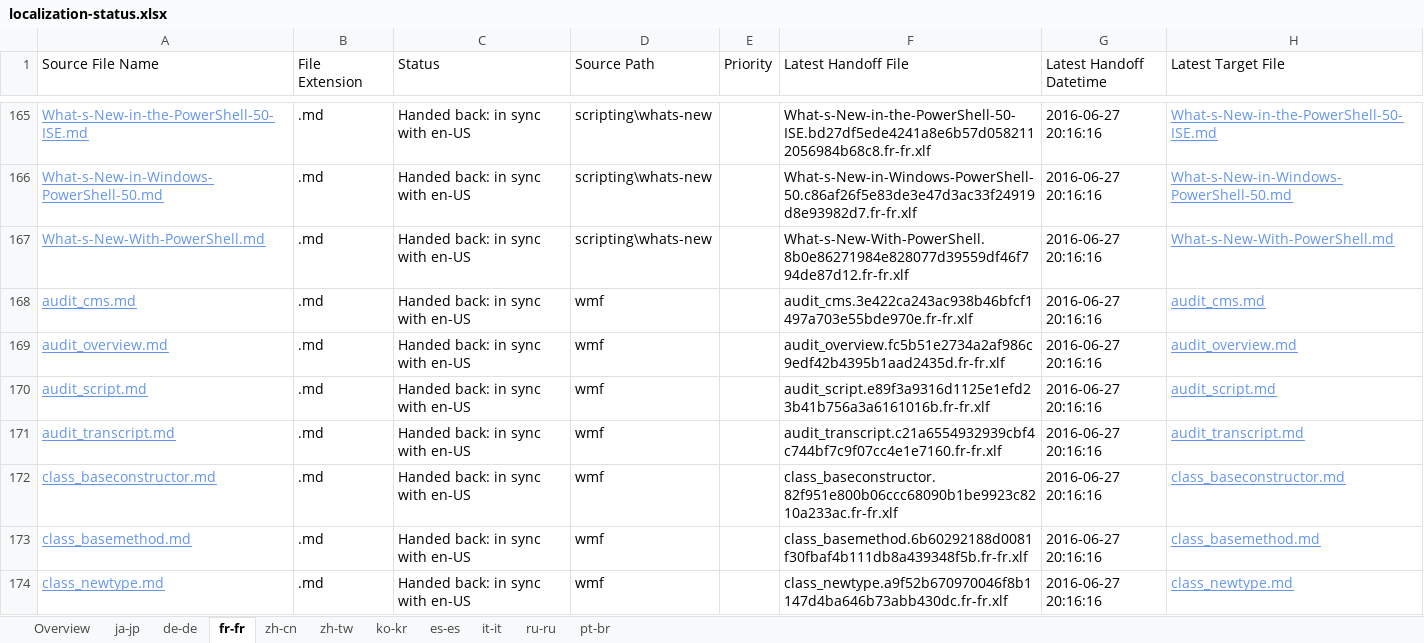
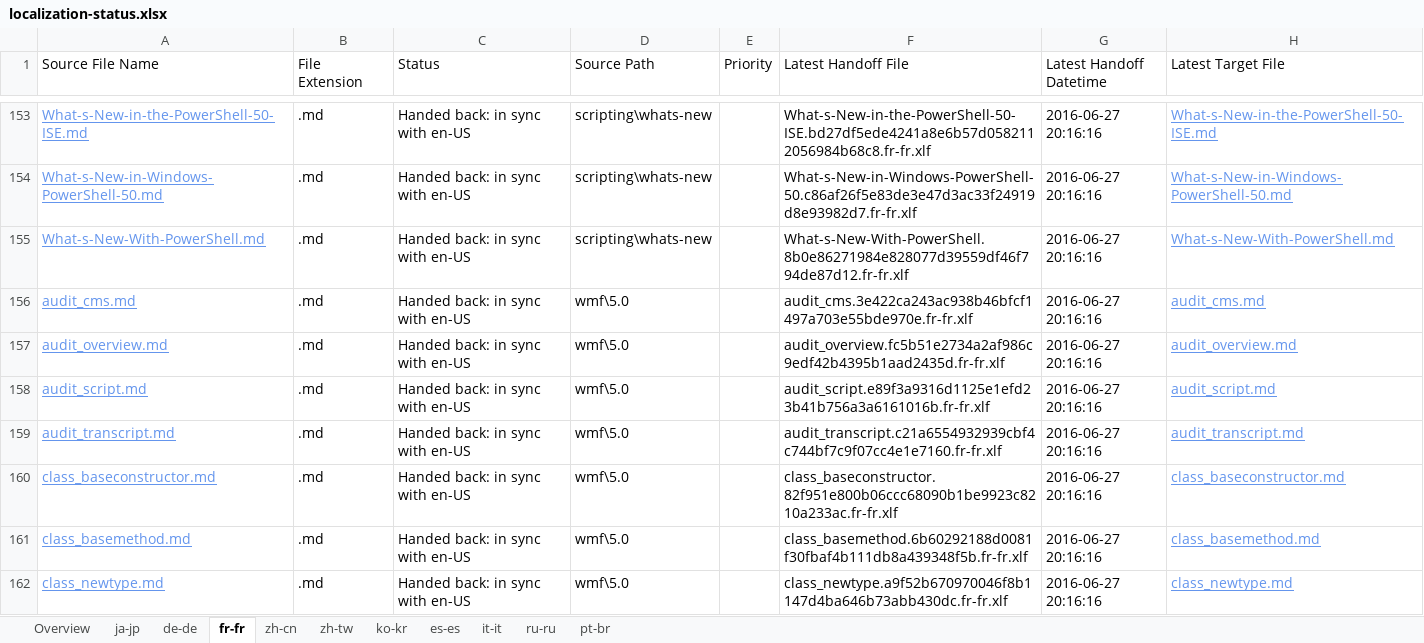
Before and after one commit to SonjaSaltzman/powerShell-Docs.handback, an Excel workbook: ol-handback/PowerShell/powerShell-Docs/live/localization-status.xlsx, sheet fr-fr, drawn as a sheet; only a part is shown, gaps mark what is left out; values as stored, in another font and other column widths than the file's, no borders; table styles not drawn; addresses are those after the commit; the diff covers the shown part only; the diff names each change by its address in the sheet, - before the commit and + after, or states it on an @@ line.

```diff
--- a/ol-handback/PowerShell/powerShell-Docs/live/localization-status.xlsx (sheet fr-fr)
+++ b/ol-handback/PowerShell/powerShell-Docs/live/localization-status.xlsx (sheet fr-fr)
-D156:D162 (Source Path): wmf
+D156:D162 (Source Path): wmf\5.0
```
Also changed, not shown: 86 added rows, 65 removed rows and 34 edited cells elsewhere in this sheet, sheet Overview, sheet ru-ru, sheet es-es, sheet pt-br, sheet ko-kr, sheet de-de, 4 more sheets.
